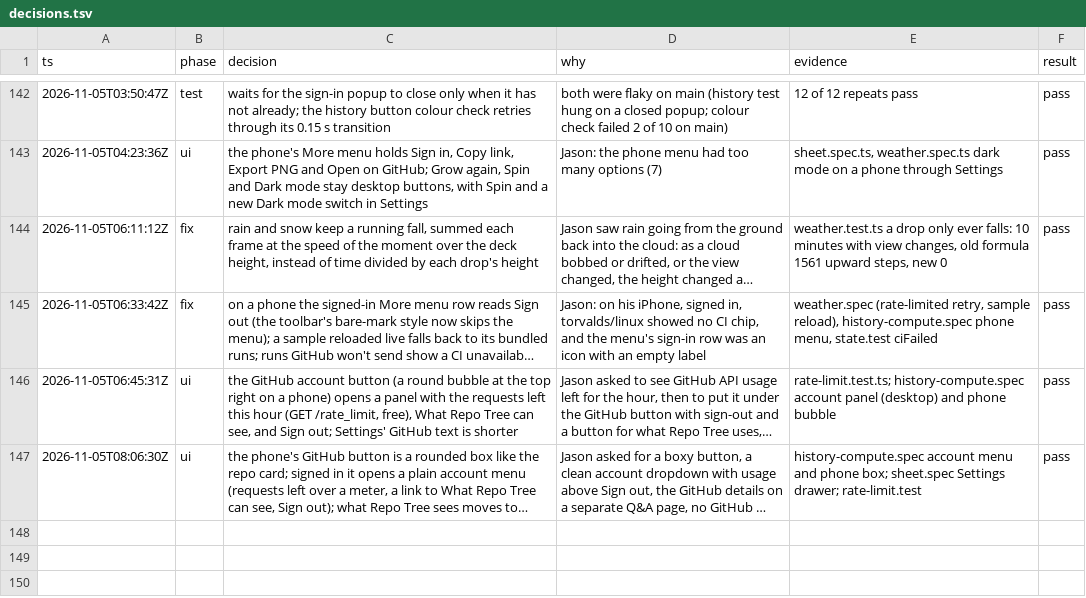
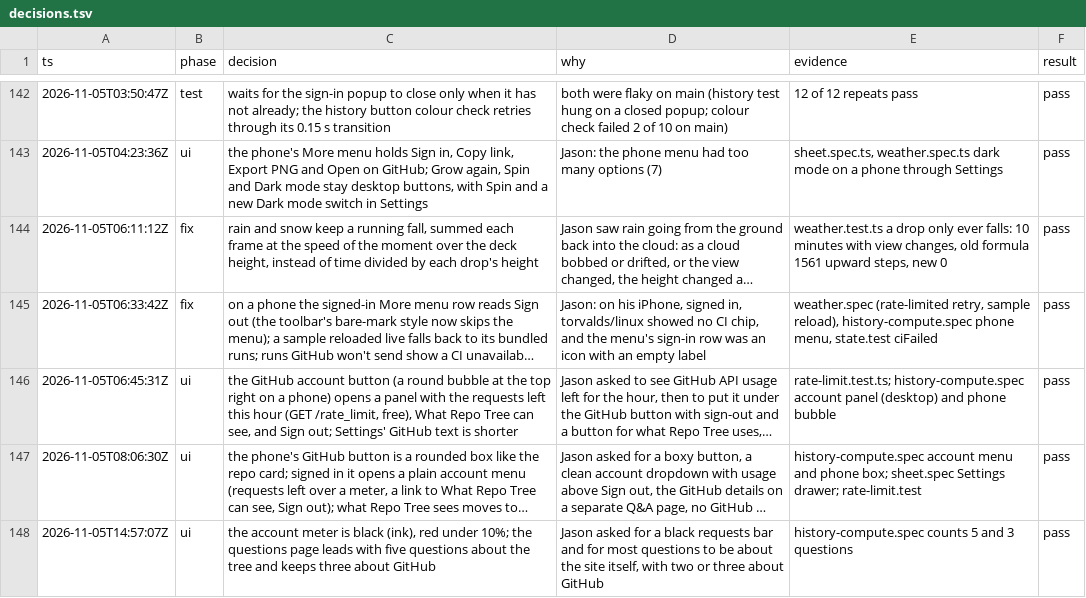
Before and after one commit to JasonZhangggg/repo-tree, a TSV file: docs/decisions.tsv, drawn as a sheet; only a part is shown, gaps mark what is left out; long unchanged cells end in …; the diff names each change by its address in the sheet, - before the commit and + after, or states it on an @@ line.

```diff
--- a/docs/decisions.tsv
+++ b/docs/decisions.tsv
+row 148: 2026-11-05T14:57:07Z | ui | the account meter is black (ink), red under 10%; the questions page leads with five questions about the tree and keeps three about GitHub | Jason asked for a black requests bar and for most questions to be about the site itself, with two or three about GitHub | history-compute.spec counts 5 and 3 questions | pass
```
Also changed, not shown: 3 other files.
